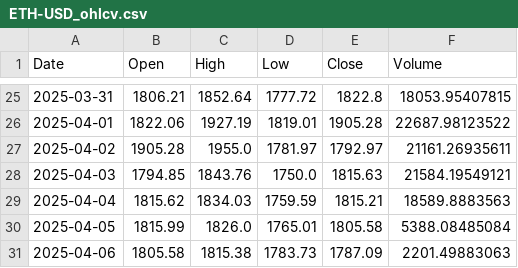
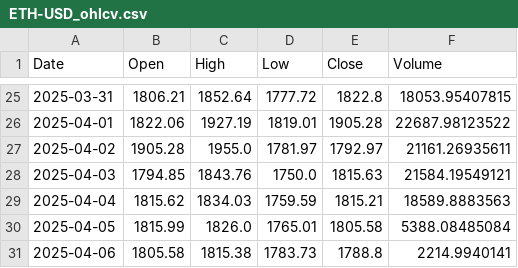
Before and after one commit to majidahmadics/crypto-analysis-pipeline, a CSV file: data/raw/ETH-USD_ohlcv.csv, drawn as a sheet; only a part is shown, gaps mark what is left out.

```diff
--- a/data/raw/ETH-USD_ohlcv.csv
+++ b/data/raw/ETH-USD_ohlcv.csv
@@ -30,2 +30,2 @@ Date,Open,High,Low,Close,Volume
 2025-04-05,1815.99,1826.0,1765.01,1805.58,5388.08485084
-2025-04-06,1805.58,1815.38,1783.73,1787.09,2201.49883063
+2025-04-06,1805.58,1815.38,1783.73,1788.8,2214.9940141
```
Also changed, not shown: data/raw/BTC-USD_ohlcv.csv, data/raw/DOGE-USD_ohlcv.csv, 7 other files.
